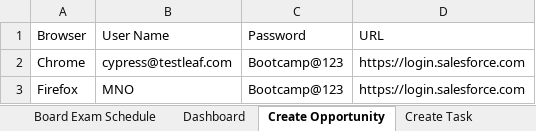
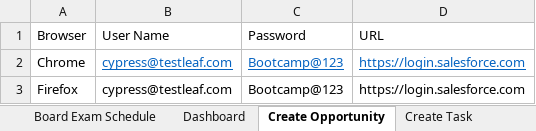
Before and after one commit to palanimohand/SeleniumBootCamp, an Excel workbook: Selenium/Data/Data for BootCamp.xlsx, sheet Create Opportunity, drawn as a sheet; values as stored, in another font and other column widths than the file's, no borders; the diff names each change by its address in the sheet, - before the commit and + after, or states it on an @@ line.

```diff
--- a/Selenium/Data/Data for BootCamp.xlsx (sheet Create Opportunity)
+++ b/Selenium/Data/Data for BootCamp.xlsx (sheet Create Opportunity)
@@ B2:D2 underline: off → on, text colour: black → #0563C1 @@
-B3 (User Name): MNO
+B3 (User Name): cypress@testleaf.com
```
Also changed, not shown: sheet Dashboard, 18 other files.
